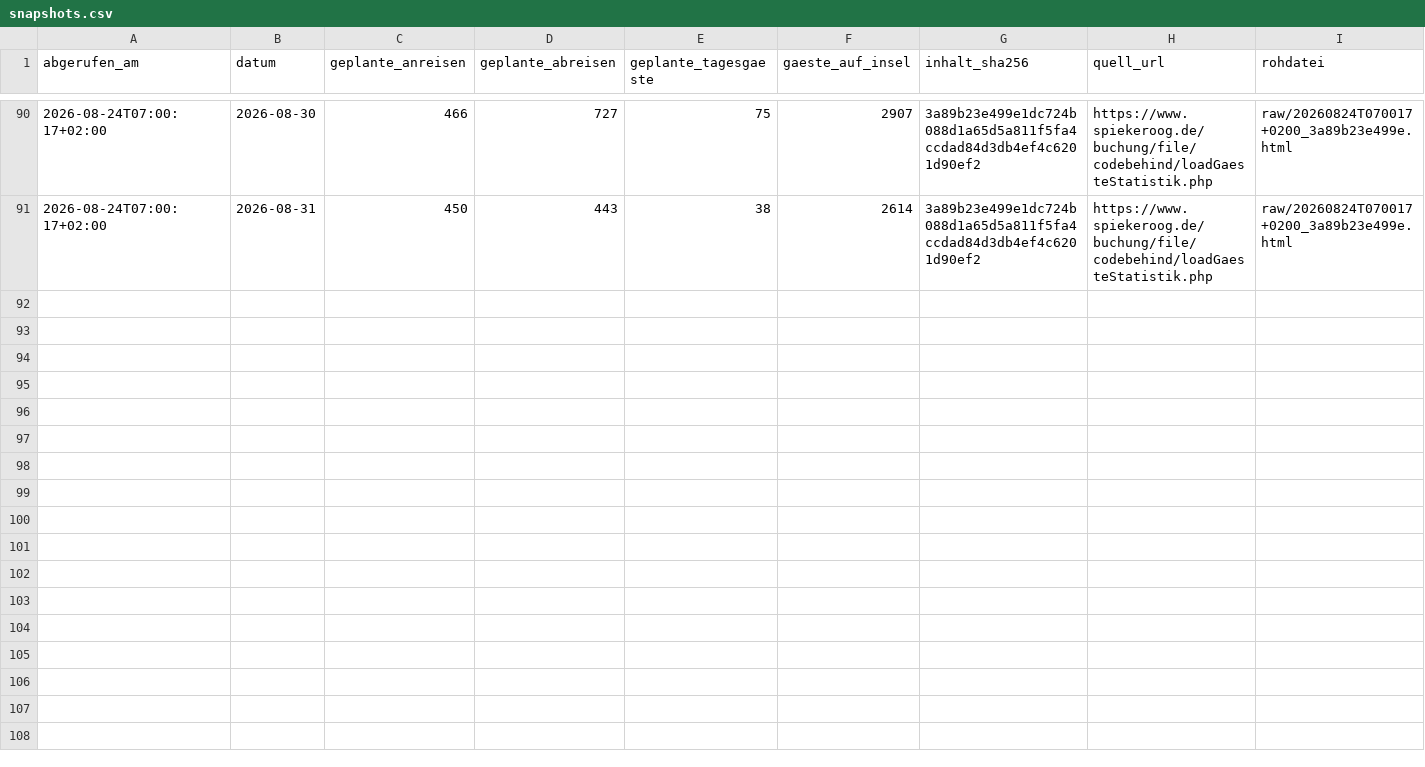
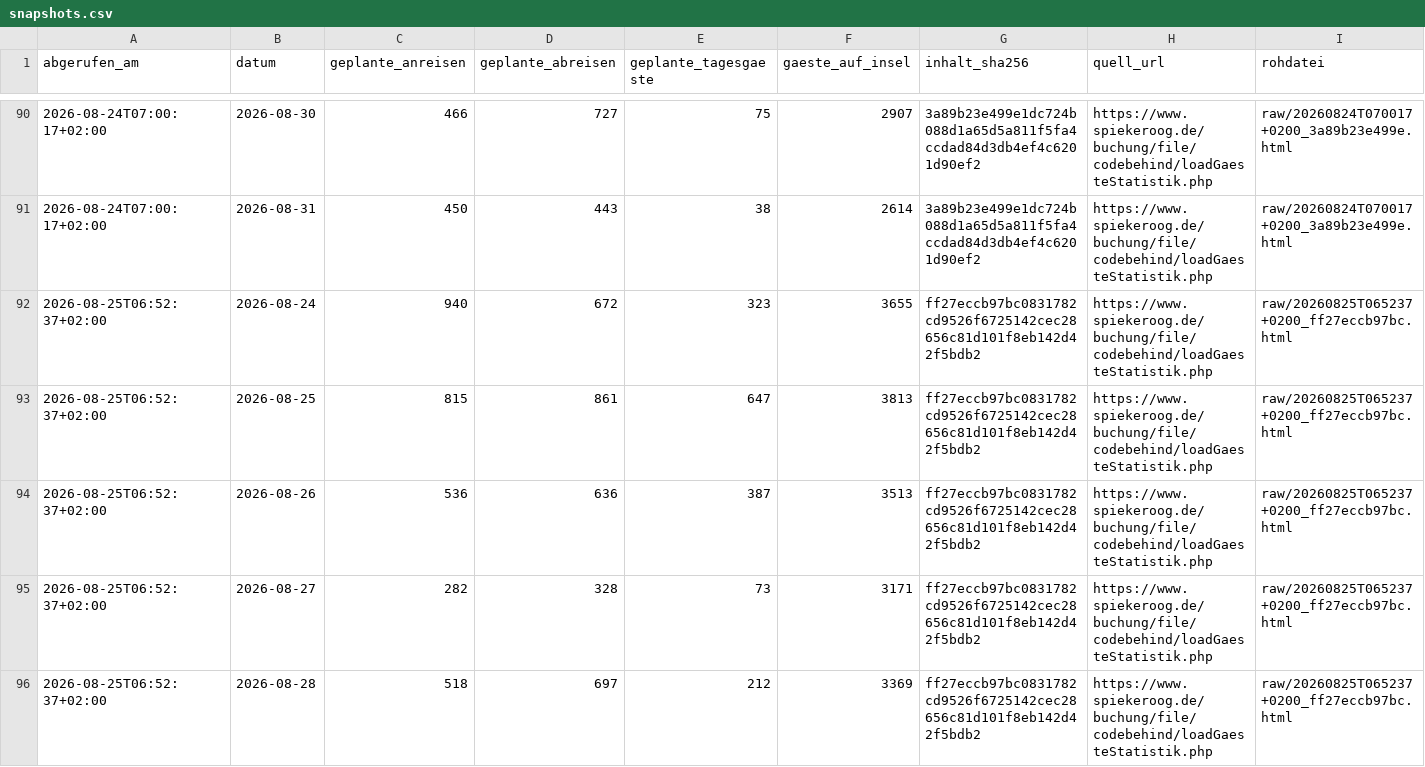
Before and after one commit to lleisner/spiekeroog-gaeste-archiv, a CSV file: archive/snapshots.csv, drawn as a sheet; only a part is shown, gaps mark what is left out; the diff covers the shown part only; the diff names each change by its address in the sheet, - before the commit and + after, or states it on an @@ line.

```diff
--- a/archive/snapshots.csv
+++ b/archive/snapshots.csv
+row 92: 2026-08-25T06:52:37+02:00 | 2026-08-24 | 940 | 672 | 323 | 3655 | ff27eccb97bc0831782cd9526f6725142cec28656c81d101f8eb142d42f5bdb2 | https://www.spiekeroog.de/buchung/file/codebehind/loadGaesteStatistik.php | raw/20260825T065237+0200_ff27eccb97bc.html
+row 93: 2026-08-25T06:52:37+02:00 | 2026-08-25 | 815 | 861 | 647 | 3813 | ff27eccb97bc0831782cd9526f6725142cec28656c81d101f8eb142d42f5bdb2 | https://www.spiekeroog.de/buchung/file/codebehind/loadGaesteStatistik.php | raw/20260825T065237+0200_ff27eccb97bc.html
+row 94: 2026-08-25T06:52:37+02:00 | 2026-08-26 | 536 | 636 | 387 | 3513 | ff27eccb97bc0831782cd9526f6725142cec28656c81d101f8eb142d42f5bdb2 | https://www.spiekeroog.de/buchung/file/codebehind/loadGaesteStatistik.php | raw/20260825T065237+0200_ff27eccb97bc.html
+row 95: 2026-08-25T06:52:37+02:00 | 2026-08-27 | 282 | 328 | 73 | 3171 | ff27eccb97bc0831782cd9526f6725142cec28656c81d101f8eb142d42f5bdb2 | https://www.spiekeroog.de/buchung/file/codebehind/loadGaesteStatistik.php | raw/20260825T065237+0200_ff27eccb97bc.html
+row 96: 2026-08-25T06:52:37+02:00 | 2026-08-28 | 518 | 697 | 212 | 3369 | ff27eccb97bc0831782cd9526f6725142cec28656c81d101f8eb142d42f5bdb2 | https://www.spiekeroog.de/buchung/file/codebehind/loadGaesteStatistik.php | raw/20260825T065237+0200_ff27eccb97bc.html
```
Also changed, not shown: 4 added rows elsewhere in this file, archive/gaestestatistik.csv, archive/latest.csv, 1 other file.
